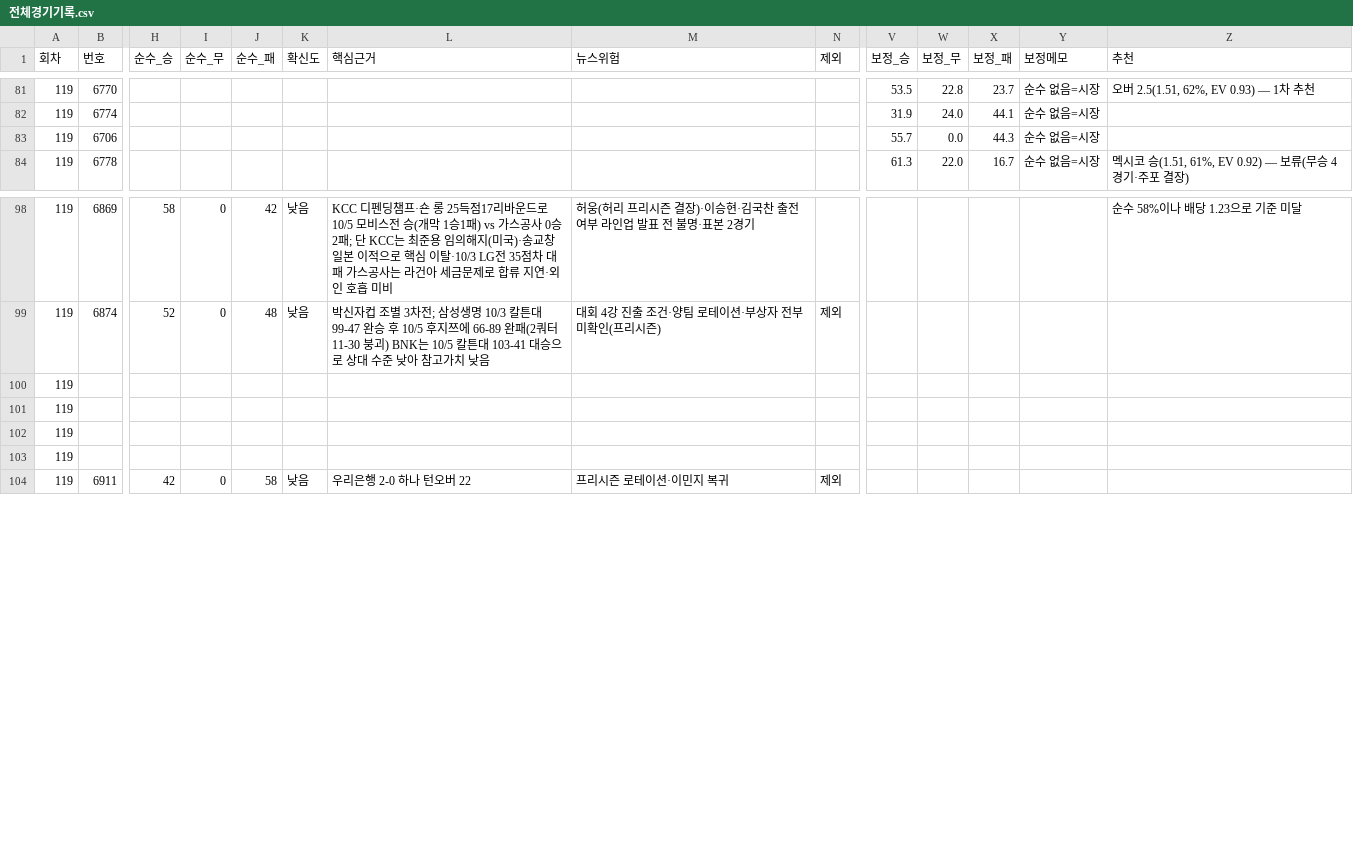
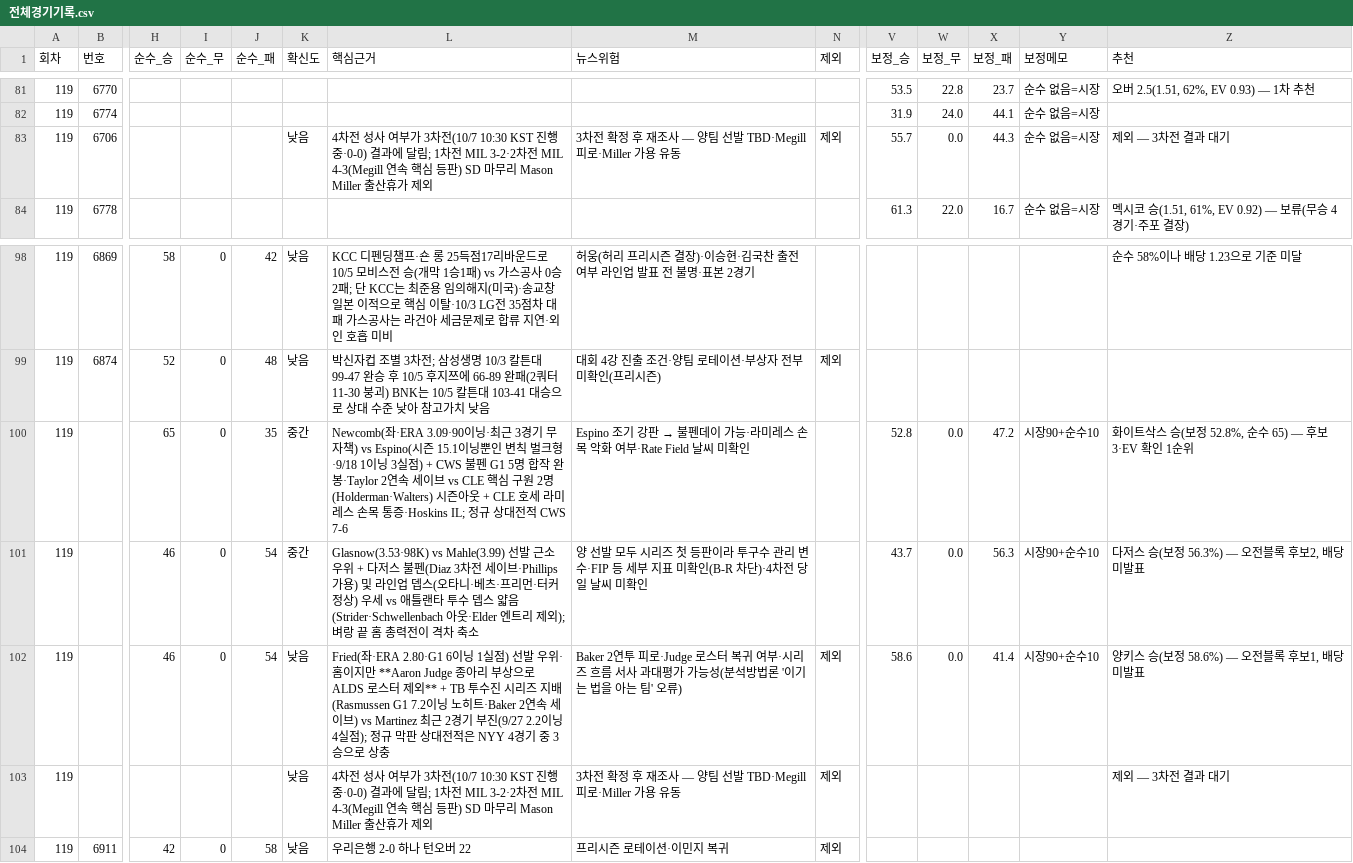
Before and after one commit to Mrzero-00/ai-playground, a CSV file: 승부예측 프로그램/전체경기기록.csv, drawn as a sheet; only a part is shown, gaps mark what is left out; the diff names each change by its address in the sheet, - before the commit and + after, or states it on an @@ line.

```diff
--- a/승부예측 프로그램/전체경기기록.csv
+++ b/승부예측 프로그램/전체경기기록.csv
-K83 (확신도): (empty)
+K83 (확신도): 낮음
-L83 (핵심근거): (empty)
+L83 (핵심근거): 4차전 성사 여부가 3차전(10/7 10:30 KST 진행 중·0-0) 결과에 달림; 1차전 MIL 3-2·2차전 MIL 4-3(Megill 연속 핵심 등판) SD 마무리 Mason Miller 출산휴가 제외
-M83 (뉴스위험): (empty)
+M83 (뉴스위험): 3차전 확정 후 재조사 — 양팀 선발 TBD·Megill 피로·Miller 가용 유동
-N83 (제외): (empty)
+N83 (제외): 제외
-Z83 (추천): (empty)
+Z83 (추천): 제외 — 3차전 결과 대기
-H100 (순수_승): (empty)
+H100 (순수_승): 65
-I100:I102 (순수_무): (empty)
+I100:I102 (순수_무): 0
-J100 (순수_패): (empty)
+J100 (순수_패): 35
-K100:K101 (확신도): (empty)
+K100:K101 (확신도): 중간
-L100 (핵심근거): (empty)
+L100 (핵심근거): Newcomb(좌·ERA 3.09·90이닝·최근 3경기 무자책) vs Espino(시즌 15.1이닝뿐인 변칙 벌크형·9/18 1이닝 3실점) + CWS 불펜 G1 5명 합작 완봉·Taylor 2연속 세이브 vs CLE 핵심 구원 2명(Holderman·Walters) 시즌아웃 + CLE 호세 라미레스 손목 통증·Hoskins IL; 정규 상대전적 CWS 7-6
@@ M100 (뉴스위험): (empty) → Espino 조기 강판 → 불펜데이 가능·라미레스 손목 악화 여부·Rate Field 날씨 미확인 @@
-V100 (보정_승): (empty)
+V100 (보정_승): 52.8
-W100:W102 (보정_무): (empty)
+W100:W102 (보정_무): 0.0
-X100 (보정_패): (empty)
+X100 (보정_패): 47.2
-Y100:Y102 (보정메모): (empty)
+Y100:Y102 (보정메모): 시장90+순수10
-Z100 (추천): (empty)
+Z100 (추천): 화이트삭스 승(보정 52.8%, 순수 65) — 후보3·EV 확인 1순위
-H101:H102 (순수_승): (empty)
+H101:H102 (순수_승): 46
-J101:J102 (순수_패): (empty)
+J101:J102 (순수_패): 54
-L101 (핵심근거): (empty)
+L101 (핵심근거): Glasnow(3.53·98K) vs Mahle(3.99) 선발 근소 우위 + 다저스 불펜(Diaz 3차전 세이브·Phillips 가용) 및 라인업 뎁스(오타니·베츠·프리먼·터커 정상) 우세 vs 애틀랜타 투수 뎁스 얇음(Strider·Schwellenbach 아웃·Elder 엔트리 제외); 벼랑 끝 홈 총력전이 격차 축소
-M101 (뉴스위험): (empty)
+M101 (뉴스위험): 양 선발 모두 시리즈 첫 등판이라 투구수 관리 변수·FIP 등 세부 지표 미확인(B-R 차단)·4차전 당일 날씨 미확인
-V101 (보정_승): (empty)
+V101 (보정_승): 43.7
-X101 (보정_패): (empty)
+X101 (보정_패): 56.3
-Z101 (추천): (empty)
+Z101 (추천): 다저스 승(보정 56.3%) — 오전블록 후보2, 배당 미발표
-K102:K103 (확신도): (empty)
+K102:K103 (확신도): 낮음
-L102 (핵심근거): (empty)
+L102 (핵심근거): Fried(좌·ERA 2.80·G1 6이닝 1실점) 선발 우위·홈이지만 **Aaron Judge 종아리 부상으로 ALDS 로스터 제외** + TB 투수진 시리즈 지배(Rasmussen G1 7.2이닝 노히트·Baker 2연속 세이브) vs Martinez 최근 2경기 부진(9/27 2.2이닝 4실점); 정규 막판 상대전적은 NYY 4경기 중 3승으로 상충
-M102 (뉴스위험): (empty)
+M102 (뉴스위험): Baker 2연투 피로·Judge 로스터 복귀 여부·시리즈 흐름 서사 과대평가 가능성(분석방법론 '이기는 법을 아는 팀' 오류)
-N102:N103 (제외): (empty)
+N102:N103 (제외): 제외
-V102 (보정_승): (empty)
+V102 (보정_승): 58.6
-X102 (보정_패): (empty)
+X102 (보정_패): 41.4
-Z102 (추천): (empty)
+Z102 (추천): 양키스 승(보정 58.6%) — 오전블록 후보1, 배당 미발표
-L103 (핵심근거): (empty)
+L103 (핵심근거): 4차전 성사 여부가 3차전(10/7 10:30 KST 진행 중·0-0) 결과에 달림; 1차전 MIL 3-2·2차전 MIL 4-3(Megill 연속 핵심 등판) SD 마무리 Mason Miller 출산휴가 제외
-M103 (뉴스위험): (empty)
+M103 (뉴스위험): 3차전 확정 후 재조사 — 양팀 선발 TBD·Megill 피로·Miller 가용 유동
-Z103 (추천): (empty)
+Z103 (추천): 제외 — 3차전 결과 대기
```
Also changed, not shown: 1 other file.
